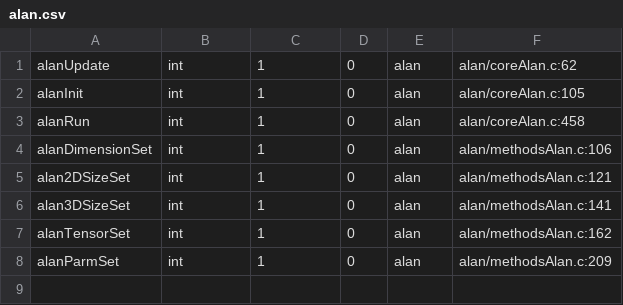
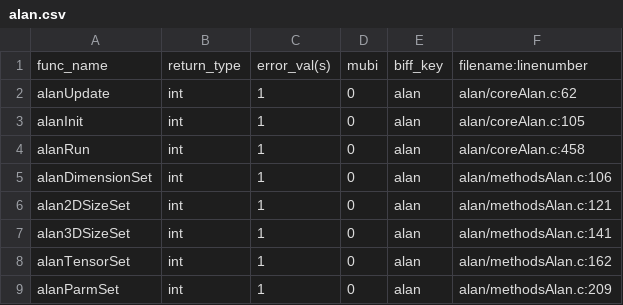
Before and after one commit to Slicer/teem, a CSV file: python/cffi/biffdata/alan.csv, drawn as a sheet; the diff names each change by its address in the sheet, - before the commit and + after, or states it on an @@ line.

Commit message:
now the biffdata .csv files have a header row
git-svn-id: https://svn.code.sf.net/p/teem/code/teem/trunk@6929 3d70eeeb-363e-0410-a505-8a46323a89f2

```diff
--- a/python/cffi/biffdata/alan.csv
+++ b/python/cffi/biffdata/alan.csv
+row 1: func_name | return_type | error_val(s) | mubi | biff_key | filename:linenumber
```
Also changed, not shown: python/cffi/biffdata/bane.csv, python/cffi/biffdata/coil.csv, 14 other files.
